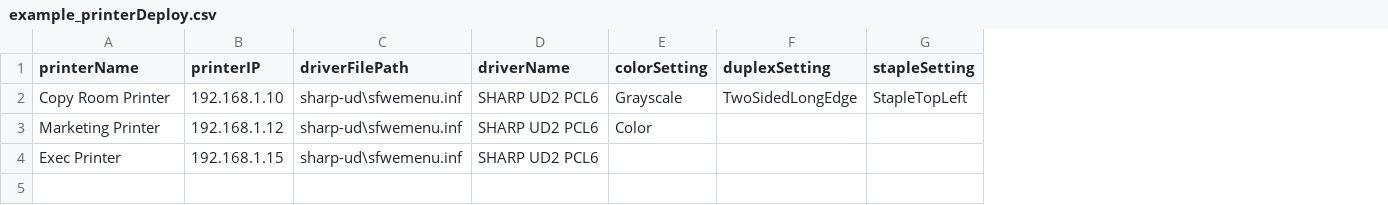
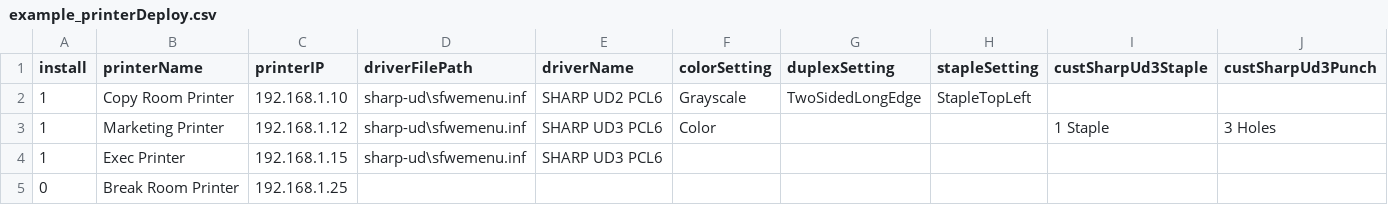
Before and after one commit to KSMC-TS/Install-LocalPrinters, a CSV file: example_printerDeploy.csv, drawn as a sheet; addresses are those after the commit; the diff names each change by its address in the sheet, - before the commit and + after, or states it on an @@ line.

Commit message:
Update example_printerDeploy.csv

```diff
--- a/example_printerDeploy.csv
+++ b/example_printerDeploy.csv
+column A (install), rows 2-4: all 1
+column I (custSharpUd3Staple), row 3: 1 Staple
+column J (custSharpUd3Punch), row 3: 3 Holes
-E3:E4 (driverName): SHARP UD2 PCL6
+E3:E4 (driverName): SHARP UD3 PCL6
+row 5: 0 | Break Room Printer | 192.168.1.25
```
